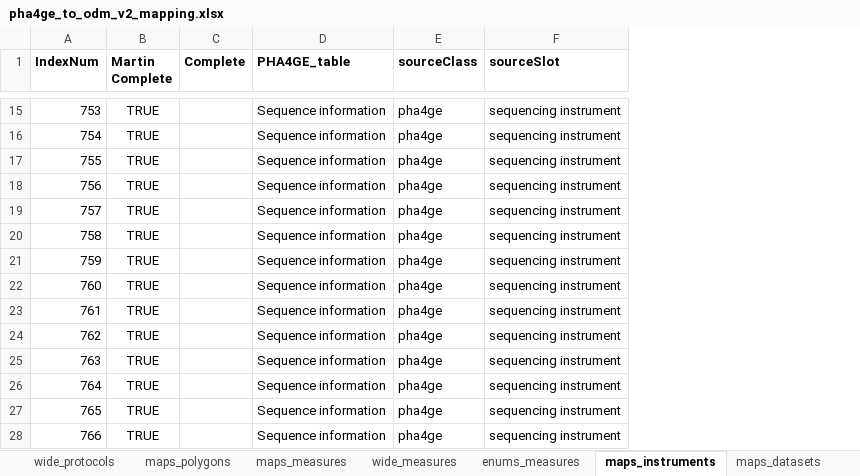
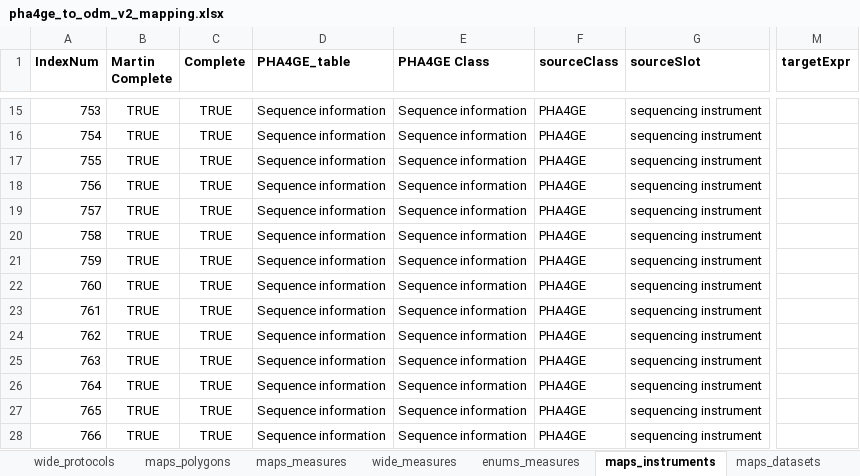
Before and after one commit to PHES-ODM/PHES-ODM-MapGenerator, an Excel workbook: data/mapping_config_files/pha4ge_to_odm_v2_mapping.xlsx, sheet maps_instruments, drawn as a sheet; only a part is shown, gaps mark what is left out; values as stored, in another font and other column widths than the file's, no borders; addresses are those after the commit; the diff covers the shown part only; the diff names each change by its address in the sheet, - before the commit and + after, or states it on an @@ line.

```diff
--- a/data/mapping_config_files/pha4ge_to_odm_v2_mapping.xlsx (sheet maps_instruments)
+++ b/data/mapping_config_files/pha4ge_to_odm_v2_mapping.xlsx (sheet maps_instruments)
+column E (PHA4GE Class), rows 15-28: all Sequence information
+column M (targetExpr), empty
-C15:C28 (Complete): (empty)
+C15:C28 (Complete): TRUE
-F15:F28 (sourceClass): pha4ge
+F15:F28 (sourceClass): PHA4GE
```
Also changed, not shown: 1 added row, 1 removed row and 146 edited cells elsewhere in this sheet, sheet maps_addresses, sheet maps_measures, sheet maps_samples, sheet wide_measures, sheet maps_sites, sheet enums_measures, 15 more sheets, other sheet tabs, formulas that keep their value.
